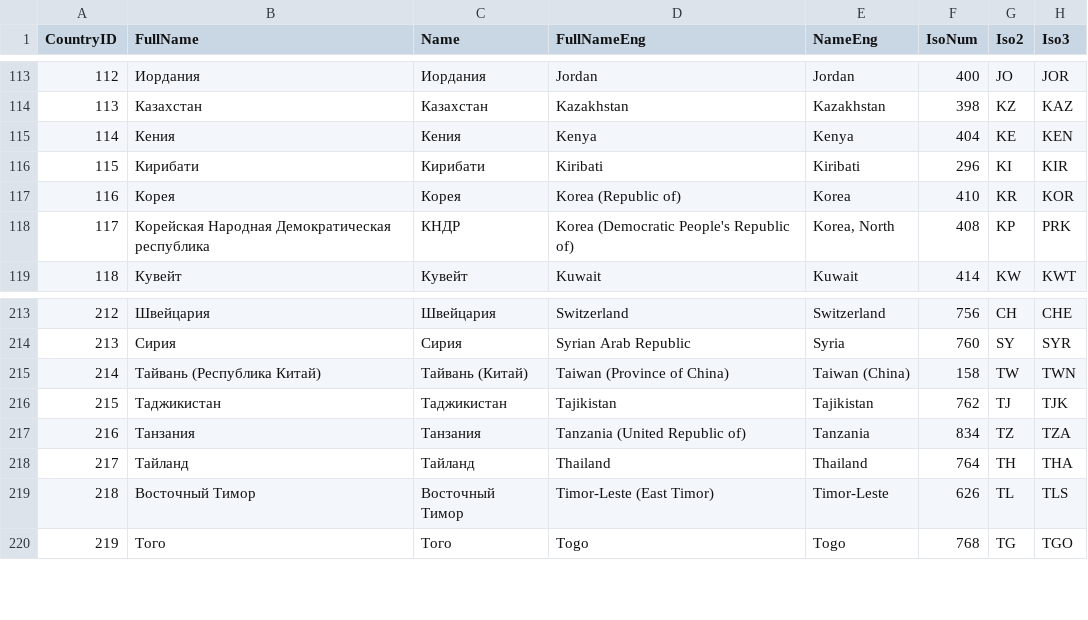
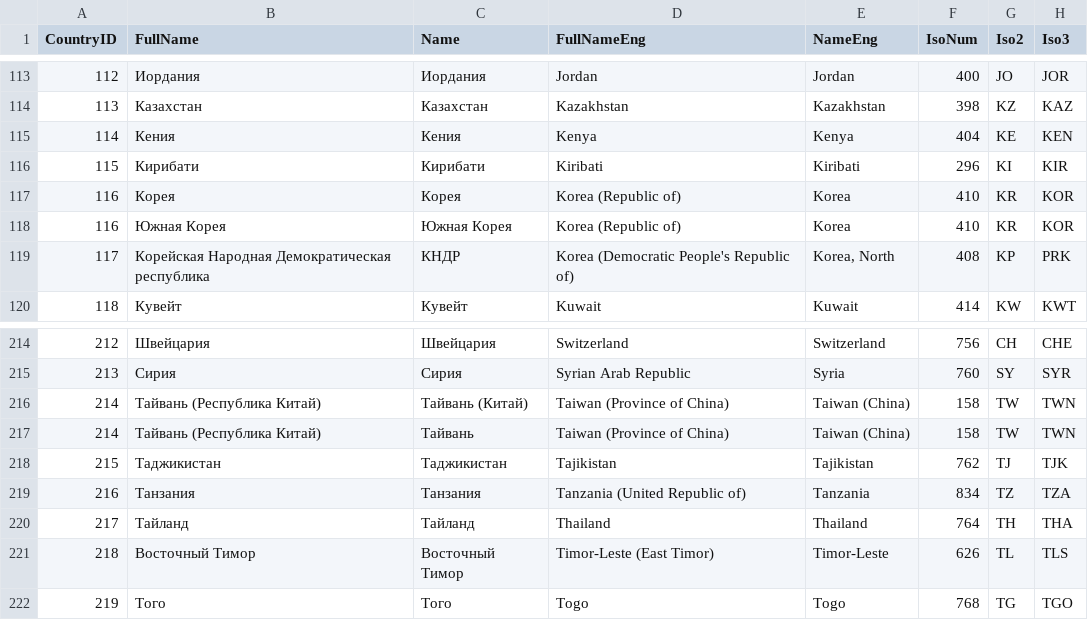
Before and after one commit to npush/company, a CSV file: shell/countries.csv, drawn as a sheet; only a part is shown, gaps mark what is left out; the diff names each change by its address in the sheet, - before the commit and + after, or states it on an @@ line.

```diff
--- a/shell/countries.csv
+++ b/shell/countries.csv
+row 118: 116 | Южная Корея | Южная Корея | Korea (Republic of) | Korea | 410 | KR | KOR
+row 217: 214 | Тайвань (Республика Китай) | Тайвань | Taiwan (Province of China) | Taiwan (China) | 158 | TW | TWN
```
Also changed, not shown: shell/companies.csv, 5 other files.
